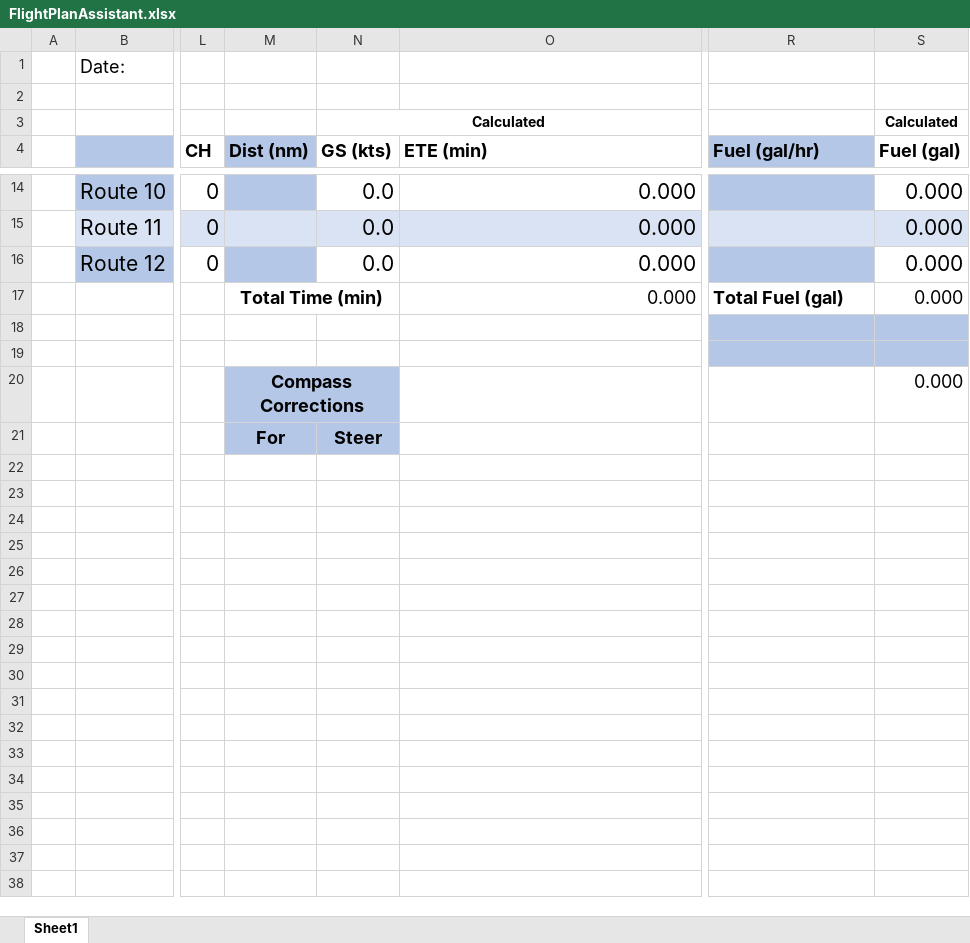
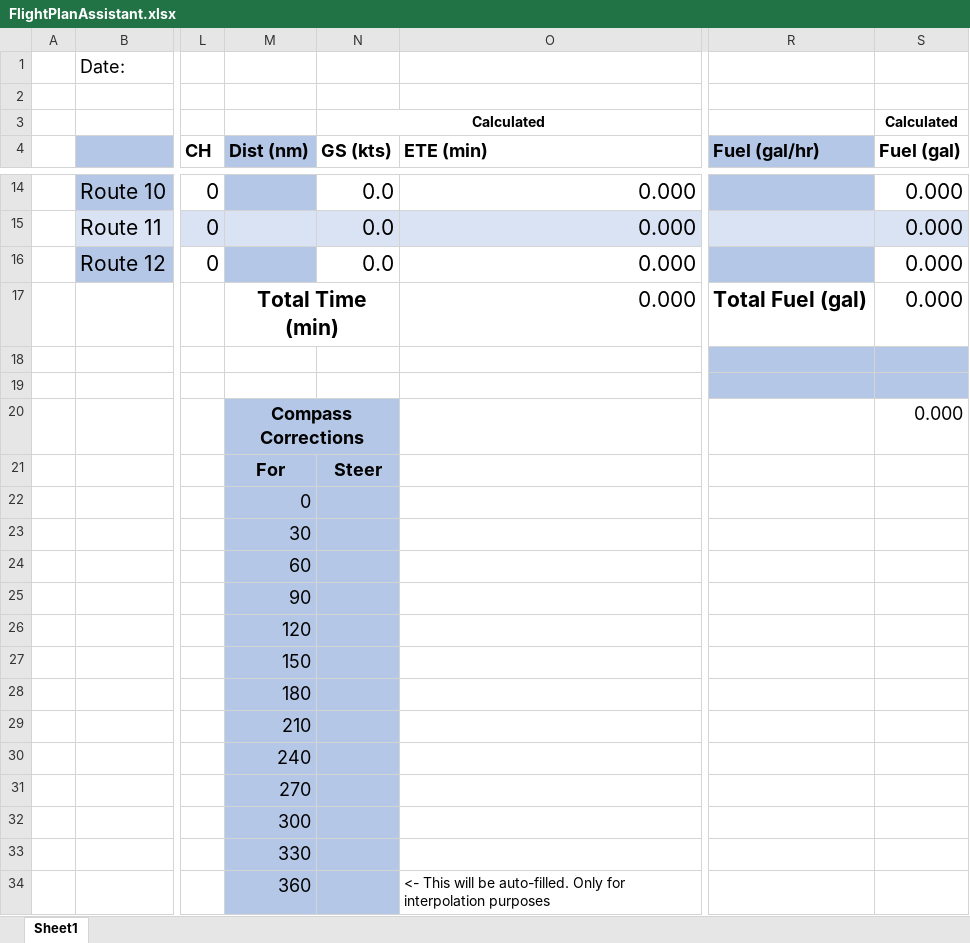
Before and after one commit to samvrit/Flight-Stuff, an Excel workbook: FlightPlanAssistant.xlsx, sheet Sheet1, drawn as a sheet; only a part is shown, gaps mark what is left out; values as stored, in another font and other column widths than the file's, no borders; rows hold the shown columns only; the diff names each change by its address in the sheet, - before the commit and + after, or states it on an @@ line.

Commit message:
Interpolation for CH

```diff
--- a/FlightPlanAssistant.xlsx (sheet Sheet1)
+++ b/FlightPlanAssistant.xlsx (sheet Sheet1)
@@ M17 text size: larger @@
@@ O17 text size: larger @@
@@ R17:S17 text size: larger @@
+row 22:  |  |  | 0
+row 23:  |  |  | 30
+row 24:  |  |  | 60
+row 25:  |  |  | 90
+row 26:  |  |  | 120
+row 27:  |  |  | 150
+row 28:  |  |  | 180
+row 29:  |  |  | 210
+row 30:  |  |  | 240
+row 31:  |  |  | 270
+row 32:  |  |  | 300
+row 33:  |  |  | 330
+row 34:  |  |  | 360 |  | <- This will be auto-filled. Only for interpolation purposes
```
